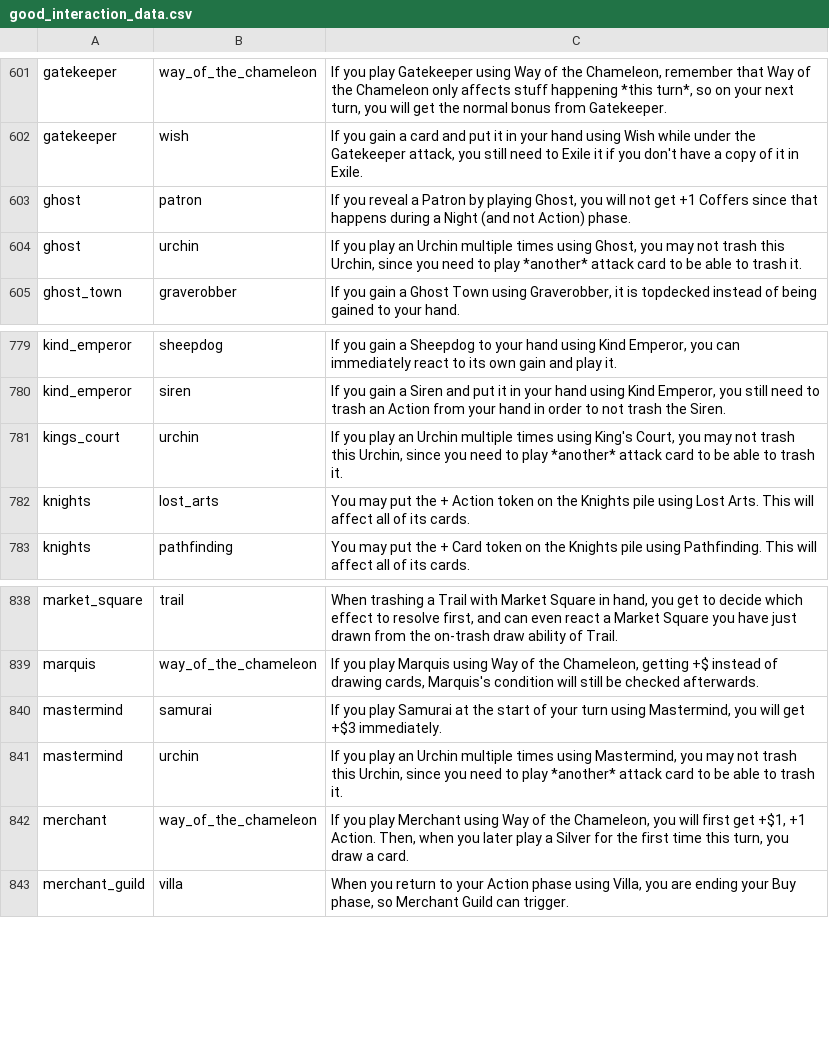
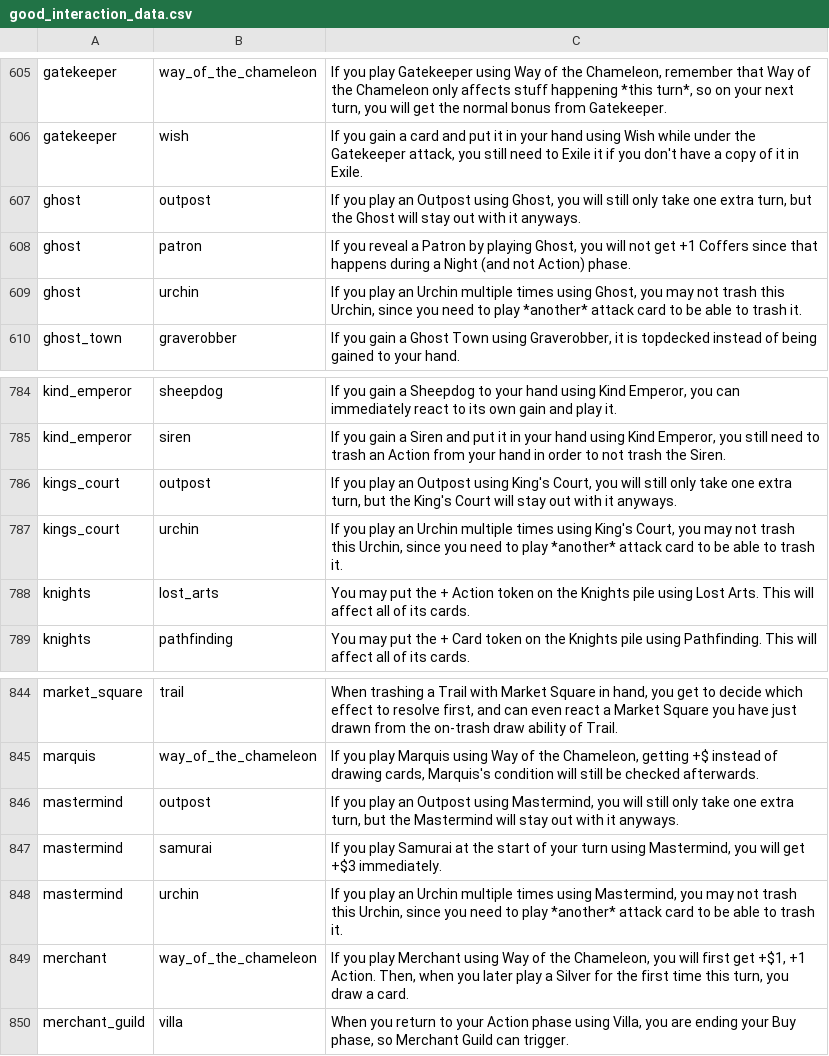
Before and after one commit to Fabian-Balzer/Randomkingdominion, a CSV file: card_info/good_interaction_data.csv, drawn as a sheet; only a part is shown, gaps mark what is left out; the diff covers the shown part only; the diff names each change by its address in the sheet, - before the commit and + after, or states it on an @@ line.

```diff
--- a/card_info/good_interaction_data.csv
+++ b/card_info/good_interaction_data.csv
+row 607: ghost | outpost | If you play an Outpost using Ghost, you will still only take one extra turn, but the Ghost will stay out with it anyways.
+row 786: kings_court | outpost | If you play an Outpost using King's Court, you will still only take one extra turn, but the King's Court will stay out with it anyways.
+row 846: mastermind | outpost | If you play an Outpost using Mastermind, you will still only take one extra turn, but the Mastermind will stay out with it anyways.
```
Also changed, not shown: 9 added rows elsewhere in this file, card_info/raw_combo_data.csv, 56 other files.
